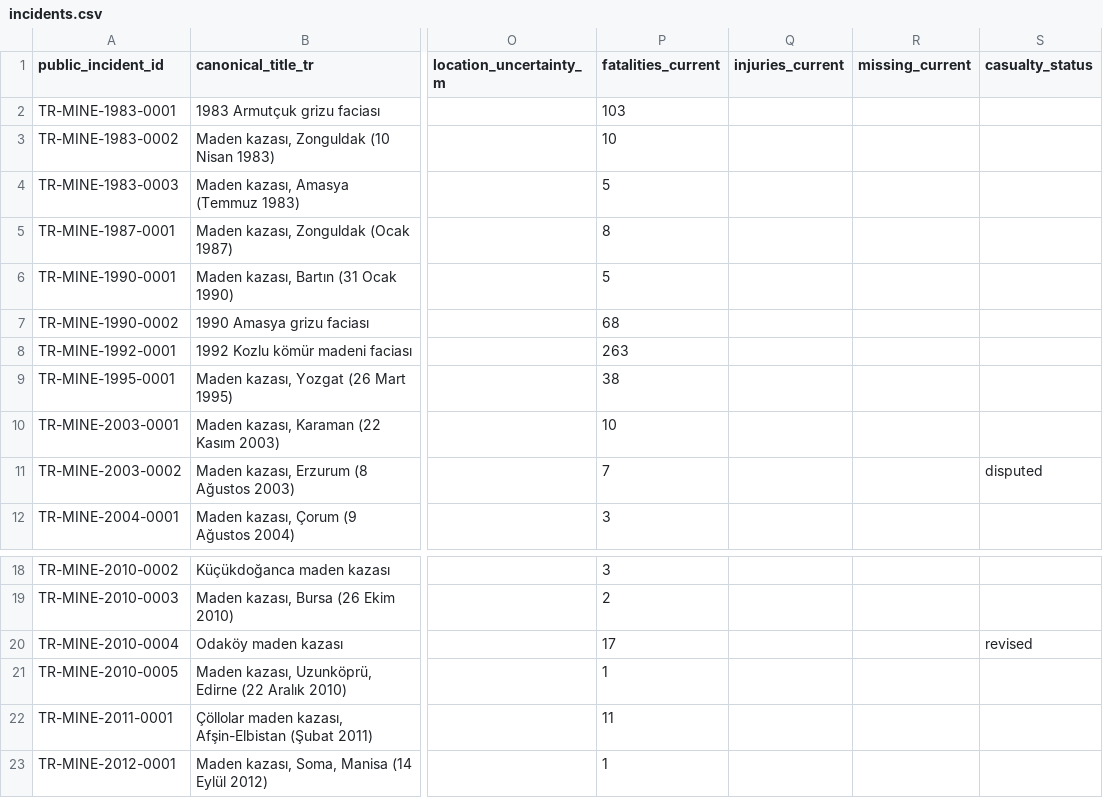
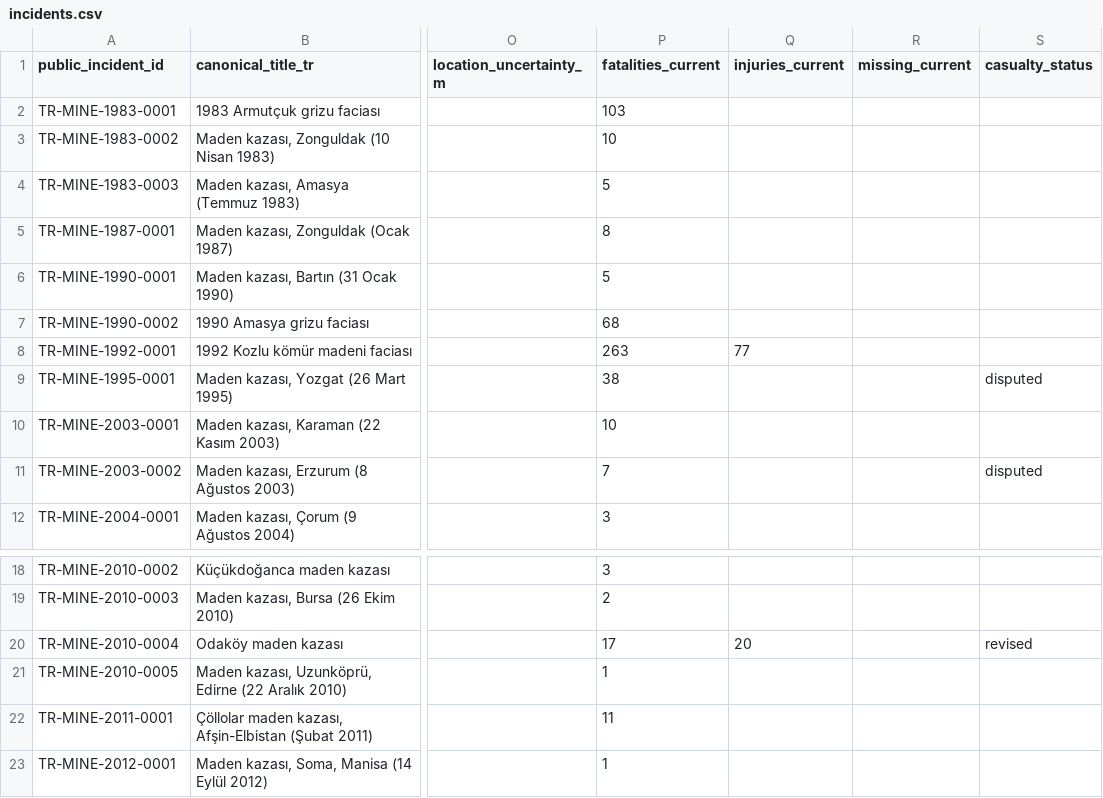
Before and after one commit to esaritas/Mining-accidents-Turkiye, a CSV file: data/public/incidents.csv, drawn as a sheet; only a part is shown, gaps mark what is left out; the diff names each change by its address in the sheet, - before the commit and + after, or states it on an @@ line.

```diff
--- a/data/public/incidents.csv
+++ b/data/public/incidents.csv
-Q8 (injuries_current): (empty)
+Q8 (injuries_current): 77
-S9 (casualty_status): (empty)
+S9 (casualty_status): disputed
-Q20 (injuries_current): (empty)
+Q20 (injuries_current): 20
```
Also changed, not shown: data/public/sources.csv, 30 other files.
